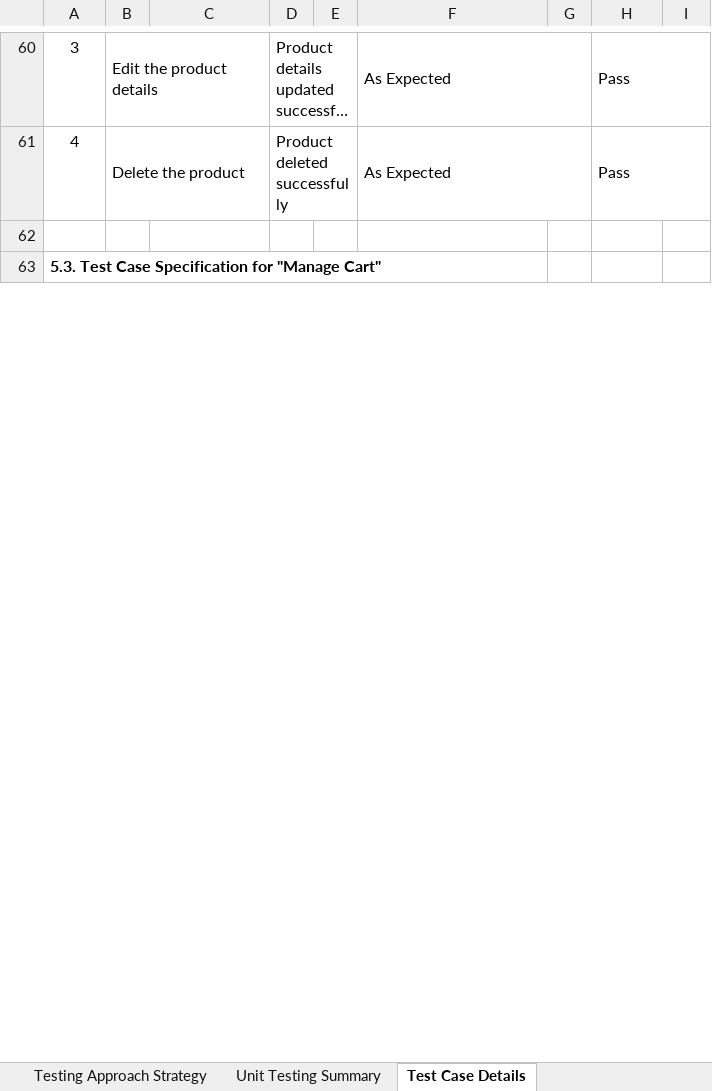
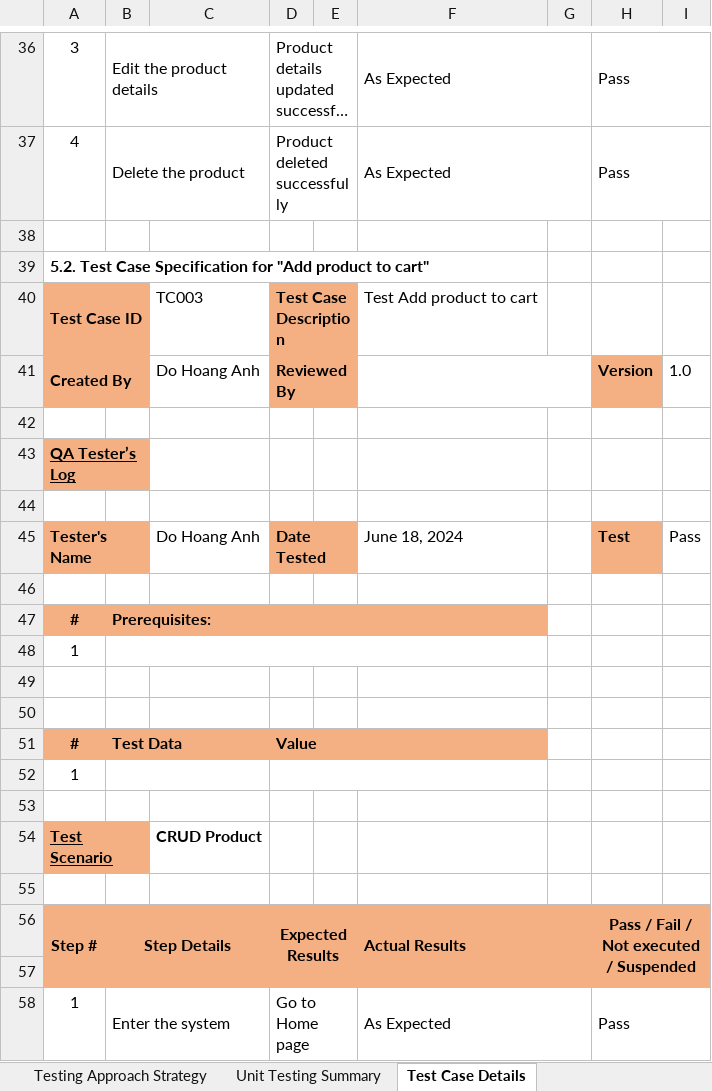
Before and after one commit to an810/ISD.ICT.20232.01, an Excel workbook: Report/Report/ISD_20232_Group01_TestPlan.xlsx, sheet Test Case Details, drawn as a sheet; only a part is shown, gaps mark what is left out; long unchanged cells end in …; values as stored, in another font and other column widths than the file's, no borders; charts and pictures not drawn; addresses are those after the commit; the diff covers the shown part only; the diff names each change by its address in the sheet, - before the commit and + after, or states it on an @@ line.

Commit message:
Modify test plan + use case specification

```diff
--- a/Report/Report/ISD_20232_Group01_TestPlan.xlsx (sheet Test Case Details)
+++ b/Report/Report/ISD_20232_Group01_TestPlan.xlsx (sheet Test Case Details)
-A39: 5.3. Test Case Specification for "Manage Cart"
+A39: 5.2. Test Case Specification for "Add product to cart"
+row 40: Test Case ID |  | TC003 | Test Case Description |  | Test Add product to cart
+row 41: Created By |  | Do Hoang Anh | Reviewed By |  |  |  | Version | 1.0
+row 42: (empty)
+row 43: QA Tester’s Log
+row 44: (empty)
+row 45: Tester's Name |  | Do Hoang Anh | Date Tested |  | June 18, 2024 |  | Test | Pass
+row 46: (empty)
@@ row 10 moved to row 47: # @@
+row 48: 1
+row 49: (empty)
+row 50: (empty)
@@ row 14 moved to row 51: # @@
+row 52: 1
+row 53: (empty)
+row 54: Test Scenario |  | CRUD Product
+row 55: (empty)
@@ row 19 moved to row 56: Step # @@
+row 57: (empty)
@@ row 21 moved to row 58: 1 @@
```
Also changed, not shown: 108 added rows, 16 removed rows, 6 moved rows, 16 edited cells and merged cells elsewhere in this sheet, sheet Unit Testing Summary, formulas that keep their value, 2 other files.
